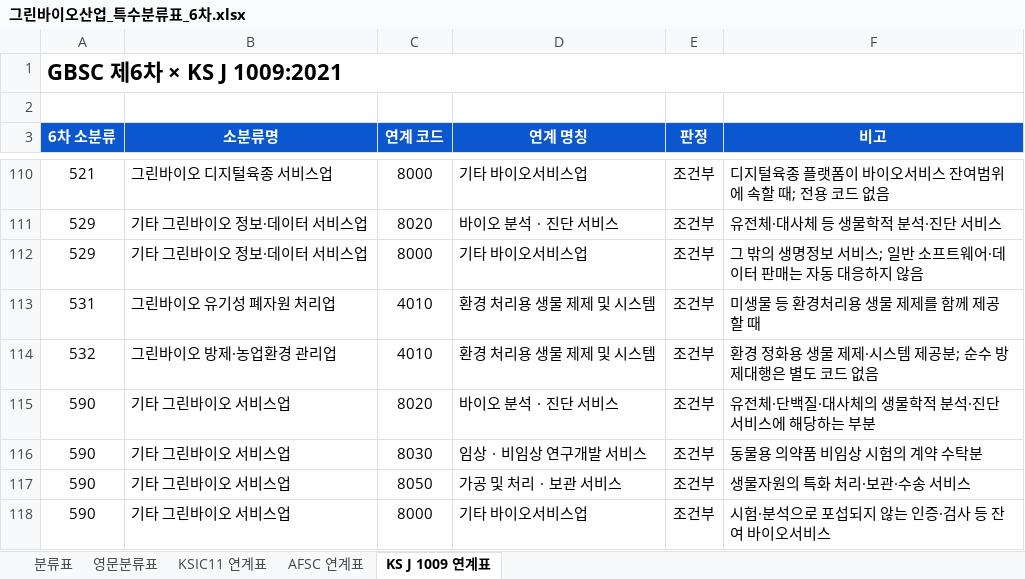
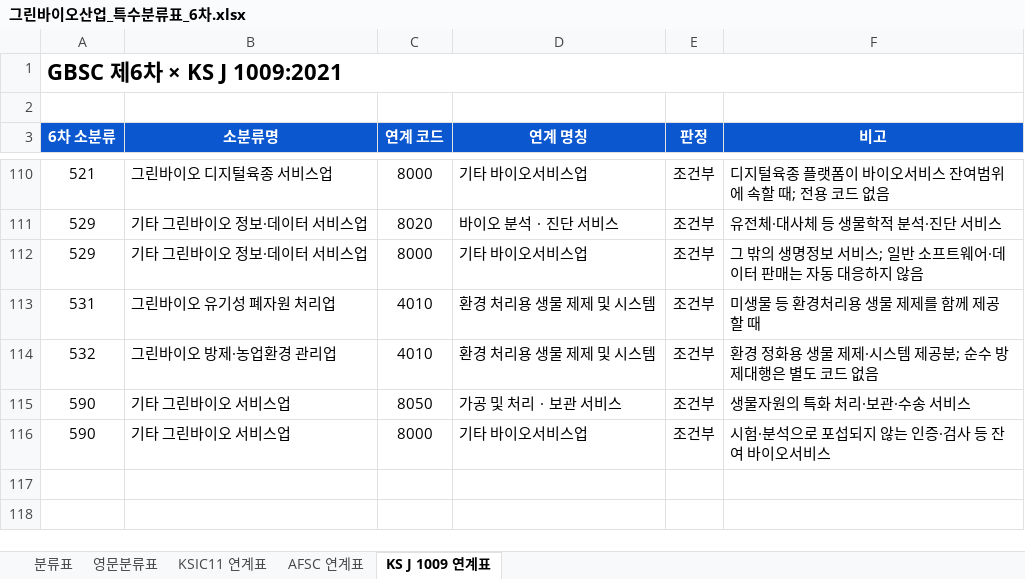
Before and after one commit to eins-going/classification_greenbio, an Excel workbook: xlsx/그린바이오산업_특수분류표_6차.xlsx, sheet KS J 1009 연계표, drawn as a sheet; only a part is shown, gaps mark what is left out; values as stored, in another font and other column widths than the file's, no borders; the diff names each change by its address in the sheet, - before the commit and + after, or states it on an @@ line.

```diff
--- a/xlsx/그린바이오산업_특수분류표_6차.xlsx (sheet KS J 1009 연계표)
+++ b/xlsx/그린바이오산업_특수분류표_6차.xlsx (sheet KS J 1009 연계표)
-row 115: 590 | 기타 그린바이오 서비스업 | 8020 | 바이오 분석ㆍ진단 서비스 | 조건부 | 유전체·단백질·대사체의 생물학적 분석·진단 서비스에 해당하는 부분
-row 116: 590 | 기타 그린바이오 서비스업 | 8030 | 임상ㆍ비임상 연구개발 서비스 | 조건부 | 동물용 의약품 비임상 시험의 계약 수탁분
```
Also changed, not shown: sheet 분류표, 2 other files.
